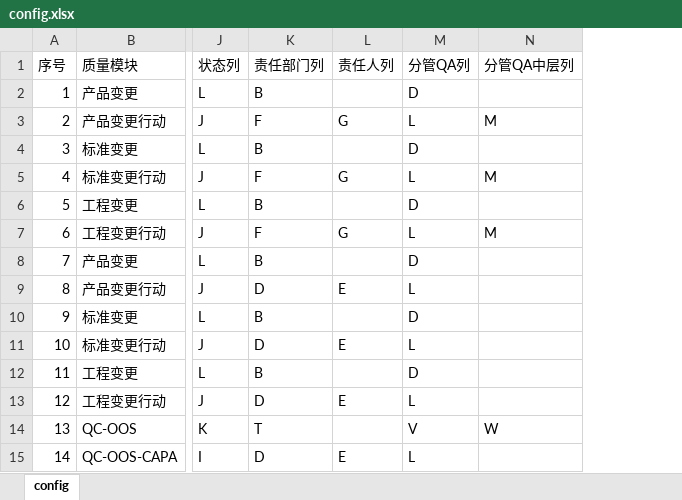
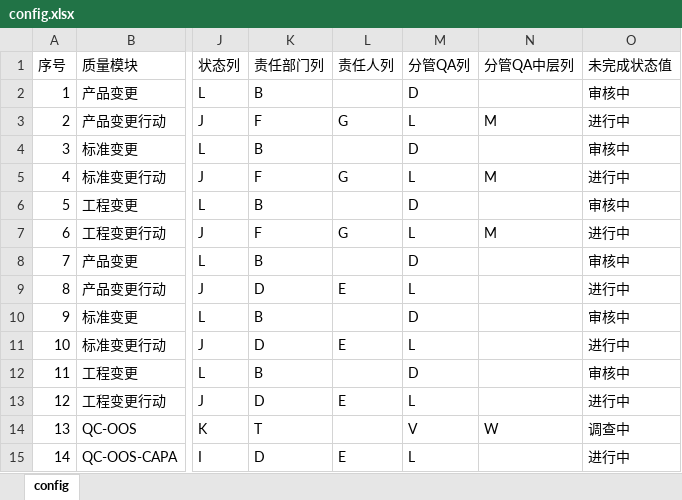
Before and after one commit to hanwyn817/qms-monitor, an Excel workbook: config.xlsx, sheet config, drawn as a sheet; only a part is shown, gaps mark what is left out; values as stored, in another font and other column widths than the file's, no borders; the diff names each change by its address in the sheet, - before the commit and + after, or states it on an @@ line.

```diff
--- a/config.xlsx (sheet config)
+++ b/config.xlsx (sheet config)
+column O (未完成状态值), rows 2-15: 审核中 | 进行中 | 审核中 | 进行中 | 审核中 | 进行中 | 审核中 | 进行中 | 审核中 | 进行中 | 审核中 | 进行中 | 调查中 | 进行中
```
Also changed, not shown: 15 other files.
